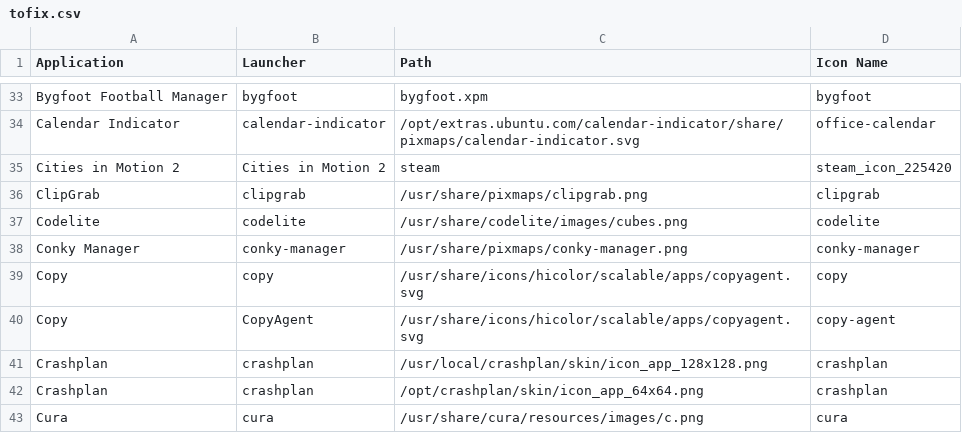
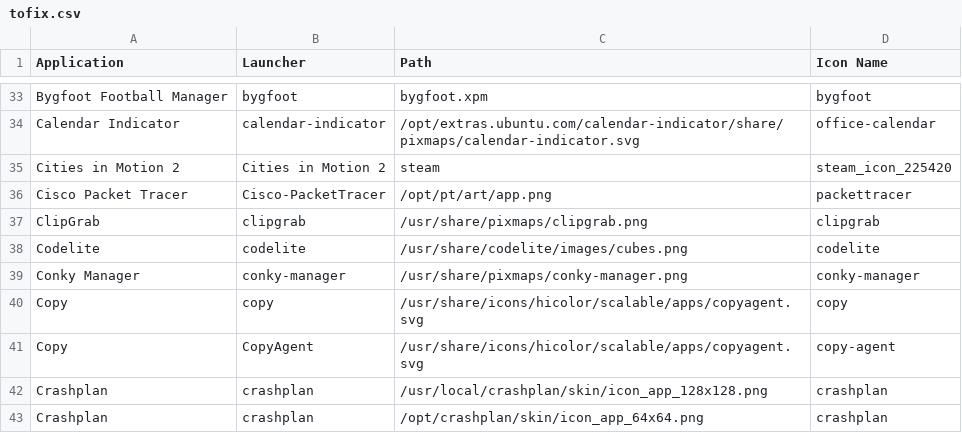
Before and after one commit to Foggalong/hardcode-fixer, a CSV file: tofix.csv, drawn as a sheet; only a part is shown, gaps mark what is left out; the shorter side is filled out with more unchanged rows.

Commit message:
Added Cisco Packet Tracer

```diff
--- a/tofix.csv
+++ b/tofix.csv
@@ -35,2 +35,3 @@ Calendar Indicator,calendar-indicator,/opt/extras.ubuntu.com/calendar-indicator/
 Cities in Motion 2,Cities in Motion 2,steam,steam_icon_225420
+Cisco Packet Tracer,Cisco-PacketTracer,/opt/pt/art/app.png,packettracer
 ClipGrab,clipgrab,/usr/share/pixmaps/clipgrab.png,clipgrab
```
